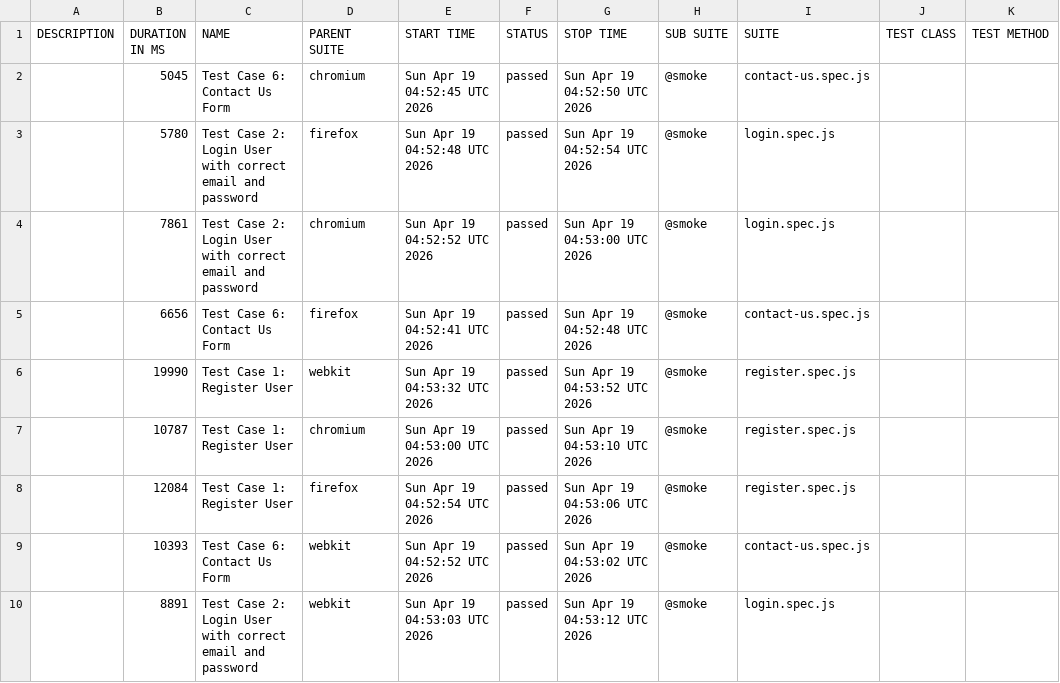
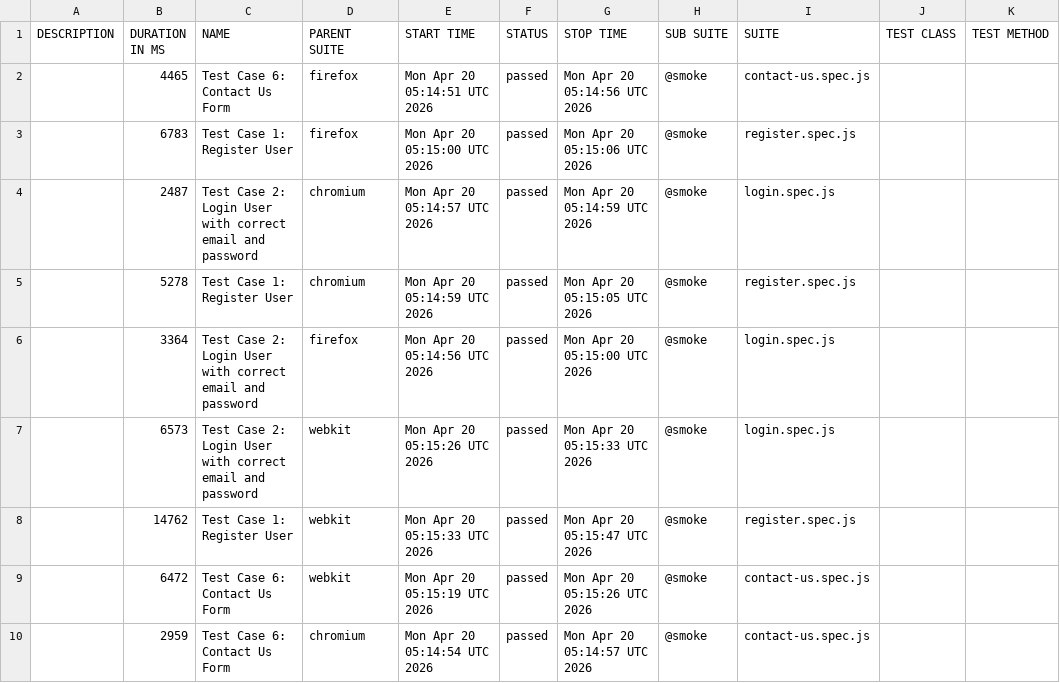
Before and after one commit to s3-qe-team/automation-playwright-project, a CSV file: data/suites.csv, drawn as a sheet.

```diff
--- a/data/suites.csv
+++ b/data/suites.csv
@@ -1,10 +1,10 @@
 "DESCRIPTION","DURATION IN MS","NAME","PARENT SUITE","START TIME","STATUS","STOP TIME","SUB SUITE","SUITE","TEST CLASS","TEST METHOD"
-"","5045","Test Case 6: Contact Us Form","chromium","Sun Apr 19 04:52:45 UTC 2026","passed","Sun Apr 19 04:52:50 UTC 2026","@smoke","contact-us.spec.js","",""
-"","5780","Test Case 2: Login User with correct email and password","firefox","Sun Apr 19 04:52:48 UTC 2026","passed","Sun Apr 19 04:52:54 UTC 2026","@smoke","login.spec.js","",""
-"","7861","Test Case 2: Login User with correct email and password","chromium","Sun Apr 19 04:52:52 UTC 2026","passed","Sun Apr 19 04:53:00 UTC 2026","@smoke","login.spec.js","",""
-"","6656","Test Case 6: Contact Us Form","firefox","Sun Apr 19 04:52:41 UTC 2026","passed","Sun Apr 19 04:52:48 UTC 2026","@smoke","contact-us.spec.js","",""
-"","19990","Test Case 1: Register User","webkit","Sun Apr 19 04:53:32 UTC 2026","passed","Sun Apr 19 04:53:52 UTC 2026","@smoke","register.spec.js","",""
-"","10787","Test Case 1: Register User","chromium","Sun Apr 19 04:53:00 UTC 2026","passed","Sun Apr 19 04:53:10 UTC 2026","@smoke","register.spec.js","",""
-"","12084","Test Case 1: Register User","firefox","Sun Apr 19 04:52:54 UTC 2026","passed","Sun Apr 19 04:53:06 UTC 2026","@smoke","register.spec.js","",""
-"","10393","Test Case 6: Contact Us Form","webkit","Sun Apr 19 04:52:52 UTC 2026","passed","Sun Apr 19 04:53:02 UTC 2026","@smoke","contact-us.spec.js","",""
-"","8891","Test Case 2: Login User with correct email and password","webkit","Sun Apr 19 04:53:03 UTC 2026","passed","Sun Apr 19 04:53:12 UTC 2026","@smoke","login.spec.js","",""
+"","4465","Test Case 6: Contact Us Form","firefox","Mon Apr 20 05:14:51 UTC 2026","passed","Mon Apr 20 05:14:56 UTC 2026","@smoke","contact-us.spec.js","",""
+"","6783","Test Case 1: Register User","firefox","Mon Apr 20 05:15:00 UTC 2026","passed","Mon Apr 20 05:15:06 UTC 2026","@smoke","register.spec.js","",""
+"","2487","Test Case 2: Login User with correct email and password","chromium","Mon Apr 20 05:14:57 UTC 2026","passed","Mon Apr 20 05:14:59 UTC 2026","@smoke","login.spec.js","",""
+"","5278","Test Case 1: Register User","chromium","Mon Apr 20 05:14:59 UTC 2026","passed","Mon Apr 20 05:15:05 UTC 2026","@smoke","register.spec.js","",""
+"","3364","Test Case 2: Login User with correct email and password","firefox","Mon Apr 20 05:14:56 UTC 2026","passed","Mon Apr 20 05:15:00 UTC 2026","@smoke","login.spec.js","",""
+"","6573","Test Case 2: Login User with correct email and password","webkit","Mon Apr 20 05:15:26 UTC 2026","passed","Mon Apr 20 05:15:33 UTC 2026","@smoke","login.spec.js","",""
+"","14762","Test Case 1: Register User","webkit","Mon Apr 20 05:15:33 UTC 2026","passed","Mon Apr 20 05:15:47 UTC 2026","@smoke","register.spec.js","",""
+"","6472","Test Case 6: Contact Us Form","webkit","Mon Apr 20 05:15:19 UTC 2026","passed","Mon Apr 20 05:15:26 UTC 2026","@smoke","contact-us.spec.js","",""
+"","2959","Test Case 6: Contact Us Form","chromium","Mon Apr 20 05:14:54 UTC 2026","passed","Mon Apr 20 05:14:57 UTC 2026","@smoke","contact-us.spec.js","",""
```
Also changed, not shown: 53 other files.
